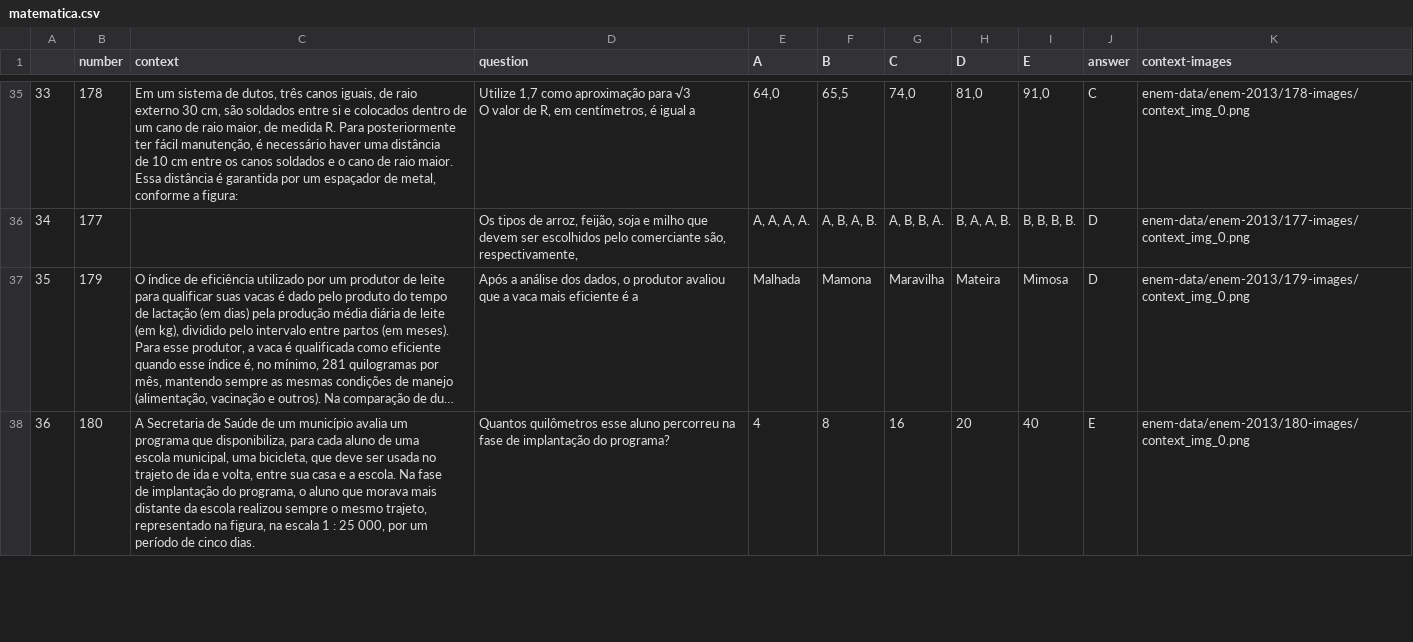
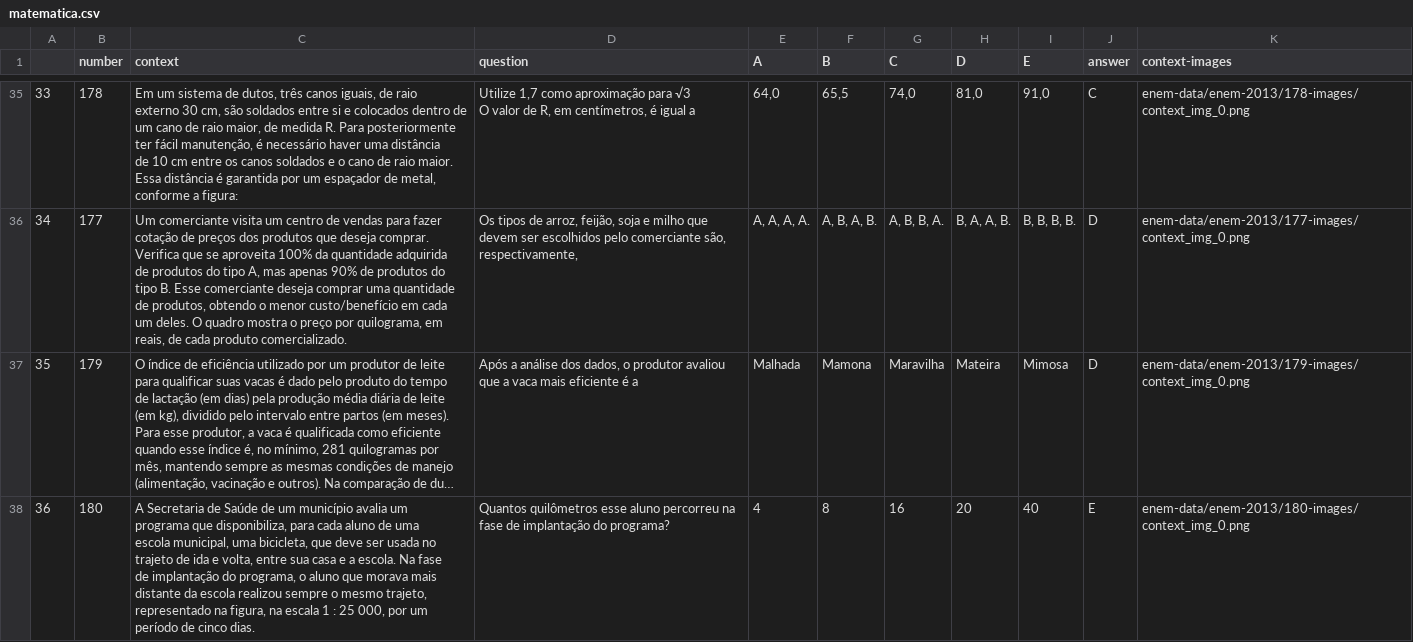
Before and after one commit to mcalefe/extract-enem-data, a CSV file: enem-data/enem-2013/matematica.csv, drawn as a sheet; only a part is shown, gaps mark what is left out; long unchanged cells end in …; ↵ is a line break in a cell; the diff covers the shown part only; the diff names each change by its address in the sheet, - before the commit and + after, or states it on an @@ line.

Commit message:
Update matematica.csv

```diff
--- a/enem-data/enem-2013/matematica.csv
+++ b/enem-data/enem-2013/matematica.csv
-C36 (context): (empty)
+C36 (context): Um comerciante visita um centro de vendas para fazer ↵ cotação de preços dos produtos que deseja comprar. ↵ Verifica que se aproveita 100% da quantidade adquirida ↵ de produtos do tipo A, mas apenas 90% de produtos do ↵ tipo B. Esse comerciante deseja comprar uma quantidade ↵ de produtos, obtendo o menor custo/benefício em cada ↵ um deles. O quadro mostra o preço por quilograma, em ↵ reais, de cada produto comercializado.
```
Also changed, not shown: 13 edited cells elsewhere in this file.
